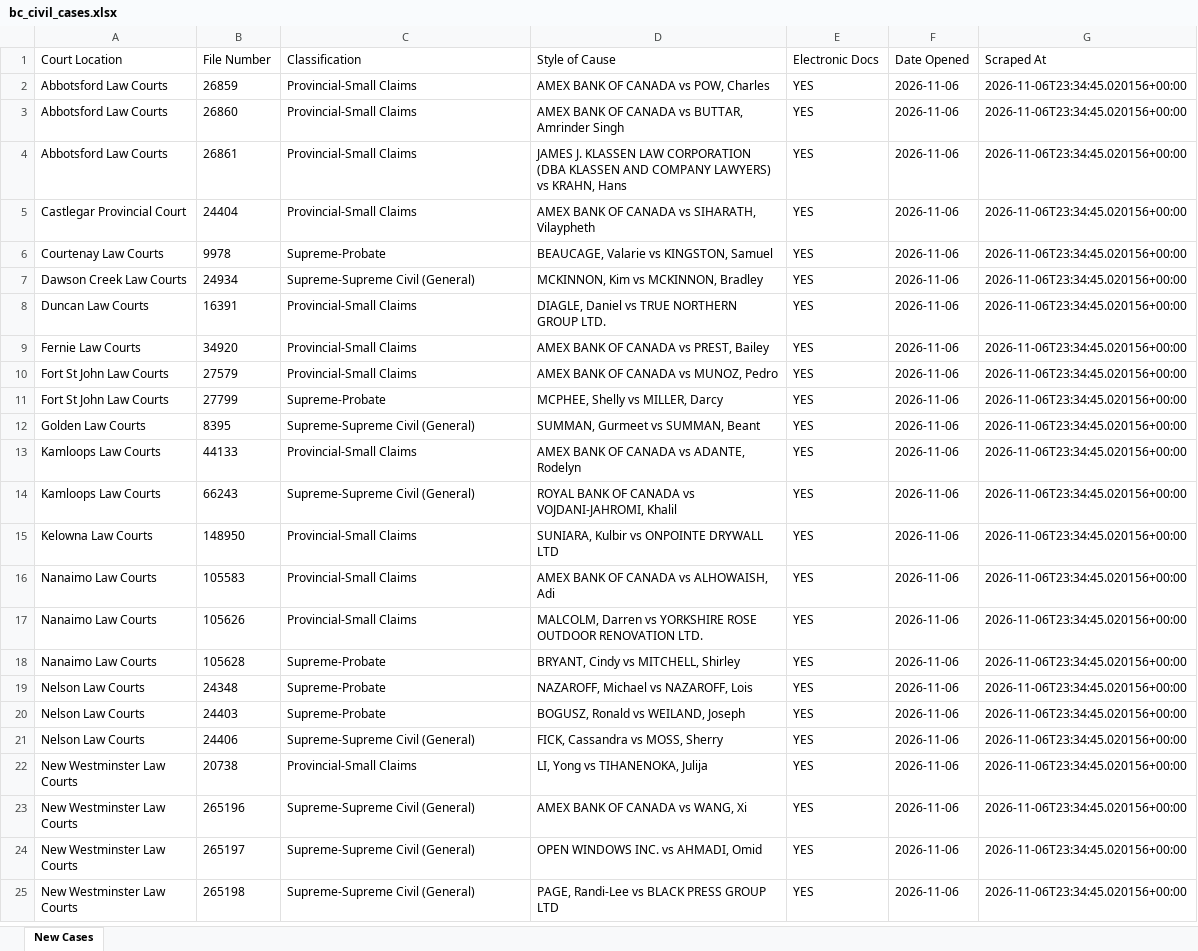
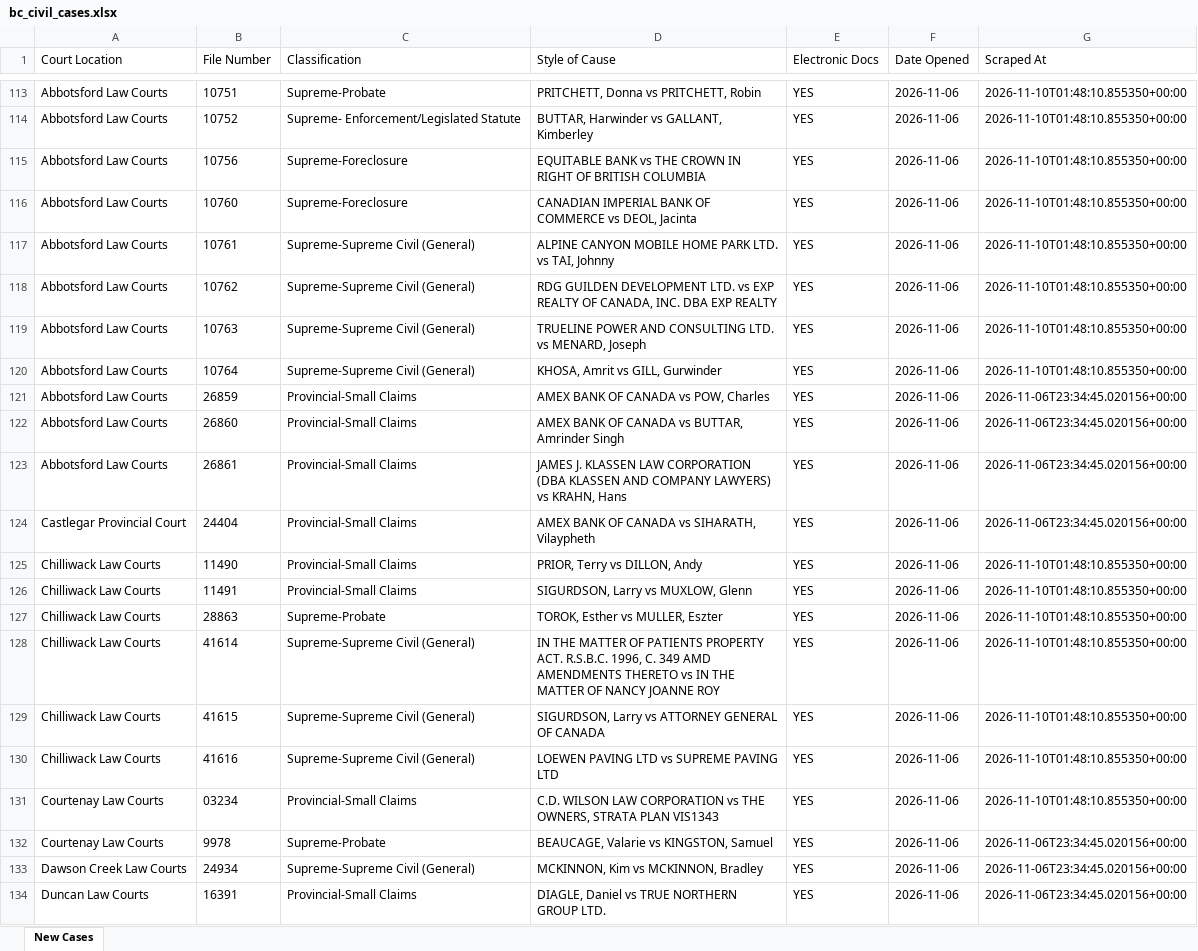
Before and after one commit to J7892/bccivilreport, an Excel workbook: data/bc_civil_cases.xlsx, sheet New Cases, drawn as a sheet; only a part is shown, gaps mark what is left out; the shorter side is filled out with more unchanged rows; values as stored, in another font and other column widths than the file's, no borders; the diff covers the shown part only; the diff names each change by its address in the sheet, - before the commit and + after, or states it on an @@ line.

```diff
--- a/data/bc_civil_cases.xlsx (sheet New Cases)
+++ b/data/bc_civil_cases.xlsx (sheet New Cases)
+row 113: Abbotsford Law Courts | 10751 | Supreme-Probate | PRITCHETT, Donna vs PRITCHETT, Robin | YES | 2026-11-06 | 2026-11-10T01:48:10.855350+00:00
+row 114: Abbotsford Law Courts | 10752 | Supreme- Enforcement/Legislated Statute | BUTTAR, Harwinder vs GALLANT, Kimberley | YES | 2026-11-06 | 2026-11-10T01:48:10.855350+00:00
+row 115: Abbotsford Law Courts | 10756 | Supreme-Foreclosure | EQUITABLE BANK vs THE CROWN IN RIGHT OF BRITISH COLUMBIA | YES | 2026-11-06 | 2026-11-10T01:48:10.855350+00:00
+row 116: Abbotsford Law Courts | 10760 | Supreme-Foreclosure | CANADIAN IMPERIAL BANK OF COMMERCE vs DEOL, Jacinta | YES | 2026-11-06 | 2026-11-10T01:48:10.855350+00:00
+row 117: Abbotsford Law Courts | 10761 | Supreme-Supreme Civil (General) | ALPINE CANYON MOBILE HOME PARK LTD. vs TAI, Johnny | YES | 2026-11-06 | 2026-11-10T01:48:10.855350+00:00
+row 118: Abbotsford Law Courts | 10762 | Supreme-Supreme Civil (General) | RDG GUILDEN DEVELOPMENT LTD. vs EXP REALTY OF CANADA, INC. DBA EXP REALTY | YES | 2026-11-06 | 2026-11-10T01:48:10.855350+00:00
+row 119: Abbotsford Law Courts | 10763 | Supreme-Supreme Civil (General) | TRUELINE POWER AND CONSULTING LTD. vs MENARD, Joseph | YES | 2026-11-06 | 2026-11-10T01:48:10.855350+00:00
+row 120: Abbotsford Law Courts | 10764 | Supreme-Supreme Civil (General) | KHOSA, Amrit vs GILL, Gurwinder | YES | 2026-11-06 | 2026-11-10T01:48:10.855350+00:00
+row 125: Chilliwack Law Courts | 11490 | Provincial-Small Claims | PRIOR, Terry vs DILLON, Andy | YES | 2026-11-06 | 2026-11-10T01:48:10.855350+00:00
+row 126: Chilliwack Law Courts | 11491 | Provincial-Small Claims | SIGURDSON, Larry vs MUXLOW, Glenn | YES | 2026-11-06 | 2026-11-10T01:48:10.855350+00:00
+row 127: Chilliwack Law Courts | 28863 | Supreme-Probate | TOROK, Esther vs MULLER, Eszter | YES | 2026-11-06 | 2026-11-10T01:48:10.855350+00:00
+row 128: Chilliwack Law Courts | 41614 | Supreme-Supreme Civil (General) | IN THE MATTER OF PATIENTS PROPERTY ACT. R.S.B.C. 1996, C. 349 AMD AMENDMENTS THERETO vs IN THE MATTER OF NANCY JOANNE ROY | YES | 2026-11-06 | 2026-11-10T01:48:10.855350+00:00
+row 129: Chilliwack Law Courts | 41615 | Supreme-Supreme Civil (General) | SIGURDSON, Larry vs ATTORNEY GENERAL OF CANADA | YES | 2026-11-06 | 2026-11-10T01:48:10.855350+00:00
+row 130: Chilliwack Law Courts | 41616 | Supreme-Supreme Civil (General) | LOEWEN PAVING LTD vs SUPREME PAVING LTD | YES | 2026-11-06 | 2026-11-10T01:48:10.855350+00:00
+row 131: Courtenay Law Courts | 03234 | Provincial-Small Claims | C.D. WILSON LAW CORPORATION vs THE OWNERS, STRATA PLAN VIS1343 | YES | 2026-11-06 | 2026-11-10T01:48:10.855350+00:00
```
Also changed, not shown: 176 added rows elsewhere in this sheet, 4 other files.
